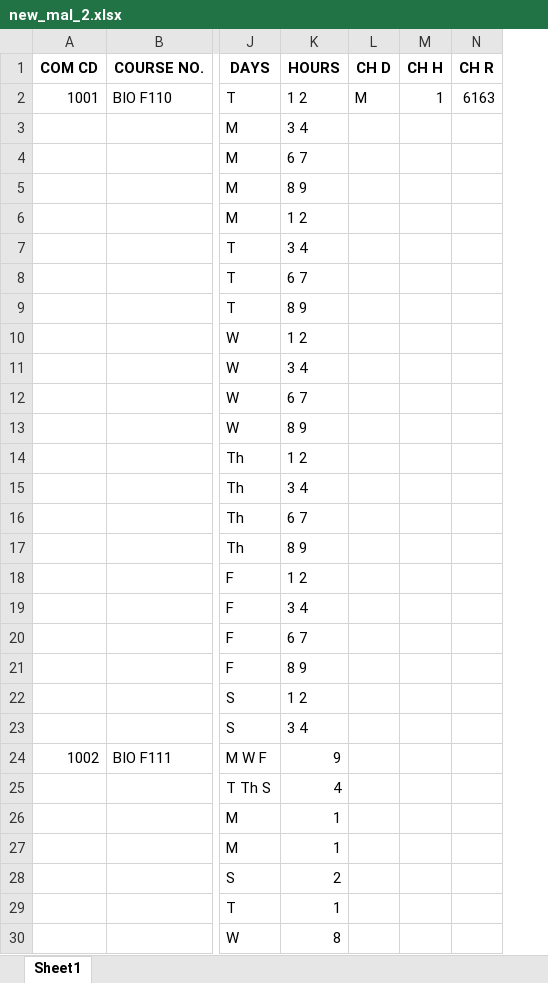
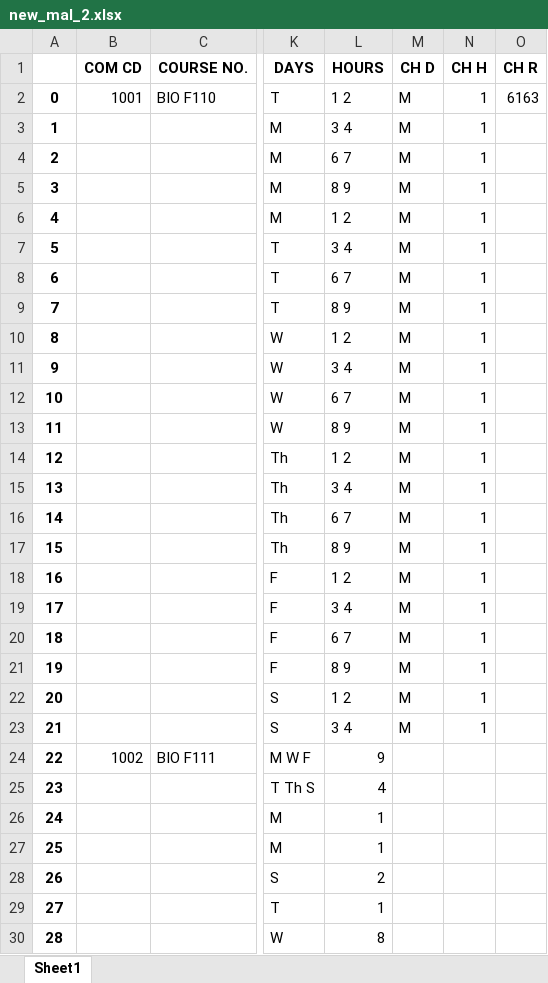
Before and after one commit to avi1299/TimeTable_Creator, an Excel workbook: Timetable/new_mal_2.xlsx, sheet Sheet1, drawn as a sheet; only a part is shown, gaps mark what is left out; values as stored, in another font and other column widths than the file's, no borders; addresses are those after the commit; the diff names each change by its address in the sheet, - before the commit and + after, or states it on an @@ line.

```diff
--- a/Timetable/new_mal_2.xlsx (sheet Sheet1)
+++ b/Timetable/new_mal_2.xlsx (sheet Sheet1)
+column A, rows 2-30: 0 | 1 | 2 | 3 | 4 | 5 | 6 | 7 | 8 | 9 | 10 | 11 | 12 | 13 | 14 | 15 | 16 | 17 | 18 | 19 | 20 | 21 | 22 | 23 | 24 | 25 | 26 | 27 | 28
-M3:M23 (CH D): (empty)
+M3:M23 (CH D): M
-N3:N23 (CH H): (empty)
+N3:N23 (CH H): 1
```
Also changed, not shown: Timetable/new_mal.xlsx, Timetable/new_mal_1.xlsx, 4 other files.
